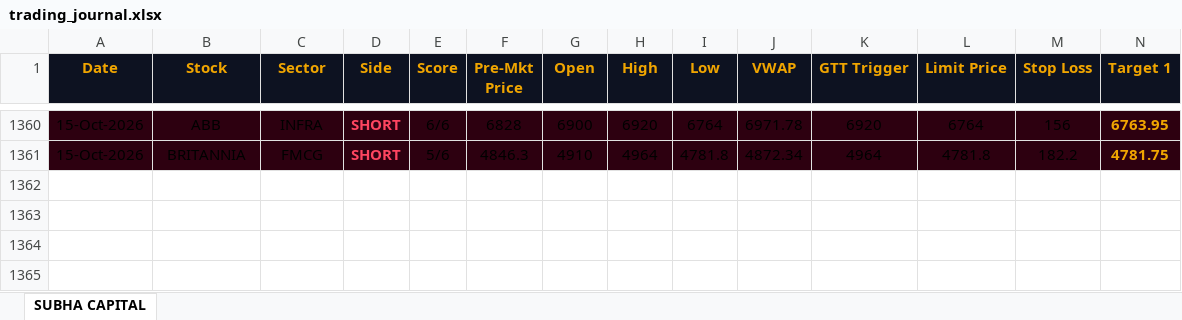
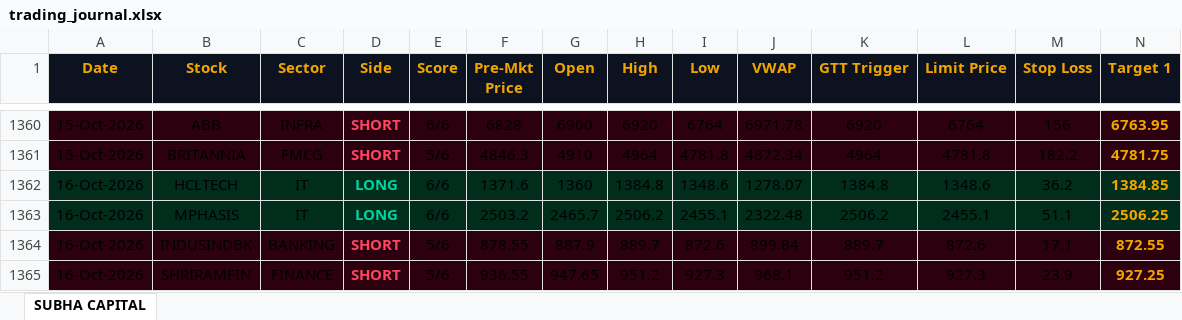
Before and after one commit to shashiravi2010-subha/subha-capital, an Excel workbook: trading_journal.xlsx, sheet SUBHA CAPITAL, drawn as a sheet; only a part is shown, gaps mark what is left out; values as stored, in another font and other column widths than the file's, no borders; rows hold the shown columns only; the diff names each change by its address in the sheet, - before the commit and + after, or states it on an @@ line.

Commit message:
Market data 16-Oct-2026 08:15 IST

```diff
--- a/trading_journal.xlsx (sheet SUBHA CAPITAL)
+++ b/trading_journal.xlsx (sheet SUBHA CAPITAL)
+row 1362: 16-Oct-2026 | HCLTECH | IT | LONG | 6/6 | 1371.6 | 1360 | 1384.8 | 1348.6 | 1278.07 | 1384.8 | 1348.6 | 36.2 | 1384.85
+row 1363: 16-Oct-2026 | MPHASIS | IT | LONG | 6/6 | 2503.2 | 2465.7 | 2506.2 | 2455.1 | 2322.48 | 2506.2 | 2455.1 | 51.1 | 2506.25
+row 1364: 16-Oct-2026 | INDUSINDBK | BANKING | SHORT | 5/6 | 878.55 | 887.9 | 889.7 | 872.6 | 899.84 | 889.7 | 872.6 | 17.1 | 872.55
+row 1365: 16-Oct-2026 | SHRIRAMFIN | FINANCE | SHORT | 5/6 | 936.55 | 947.65 | 951.2 | 927.3 | 968.1 | 951.2 | 927.3 | 23.9 | 927.25
```
Also changed, not shown: 1 other file.
